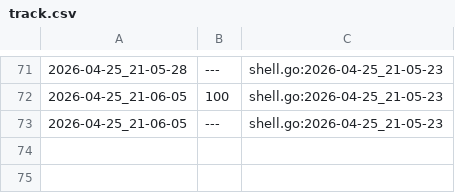
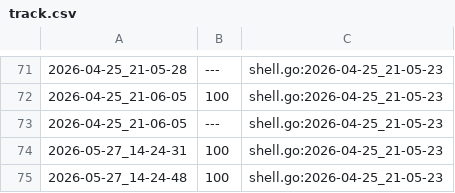
Before and after one commit to qxcode-course/ed-seg-bloco-a-pepe123uyt, a CSV file: ED/.tko/track/ed@especiais/track.csv, drawn as a sheet; only a part is shown, gaps mark what is left out.

```diff
--- a/ED/.tko/track/ed@especiais/track.csv
+++ b/ED/.tko/track/ed@especiais/track.csv
@@ -73 +73,3 @@
 2026-04-25_21-06-05,---,shell.go:2026-04-25_21-05-23
+2026-05-27_14-24-31,100,shell.go:2026-04-25_21-05-23
+2026-05-27_14-24-48,100,shell.go:2026-04-25_21-05-23
```
Also changed, not shown: ED/.tko/track/ed@cercado/track.csv, 20 other files.
